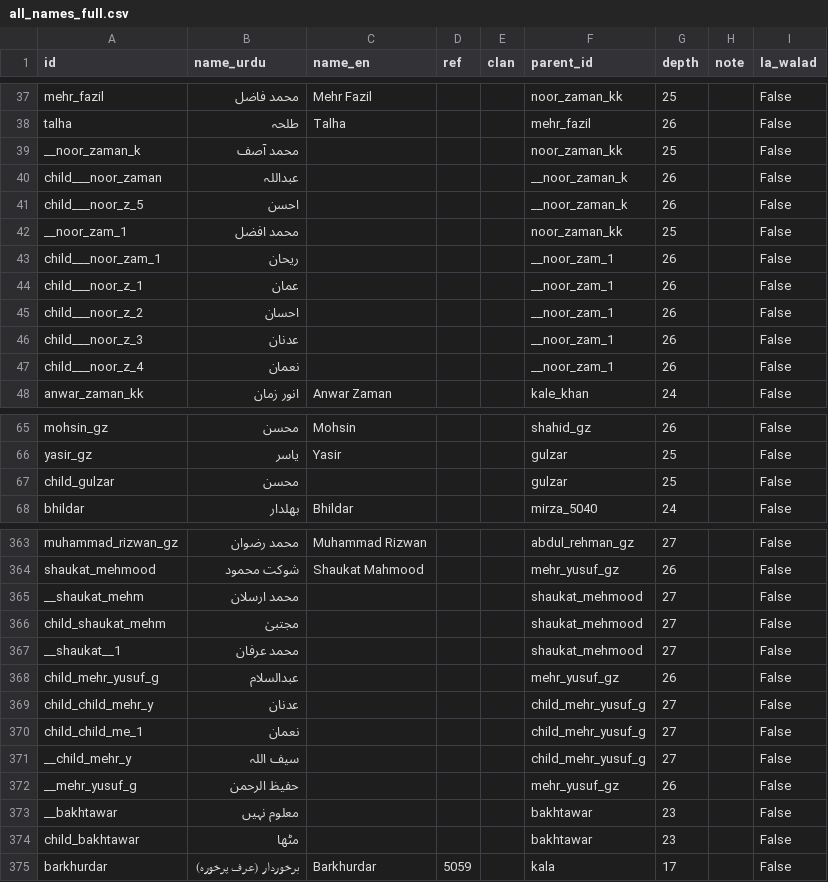
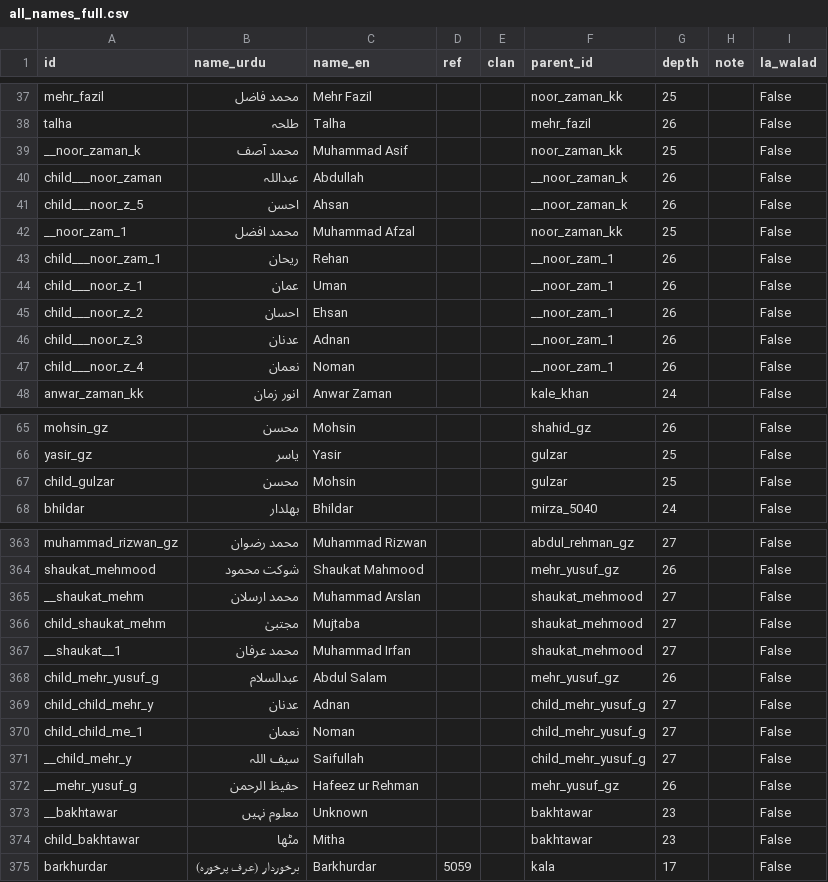
Before and after one commit to htahir6200/family_tree, a CSV file: all_names_full.csv, drawn as a sheet; only a part is shown, gaps mark what is left out; the diff covers the shown part only.

```diff
--- a/all_names_full.csv
+++ b/all_names_full.csv
@@ -38,11 +38,11 @@ mehr_fazil,محمد فاضل,Mehr Fazil,,,noor_zaman_kk,25,,False
 talha,طلحہ,Talha,,,mehr_fazil,26,,False
-__noor_zaman_k,محمد آصف,,,,noor_zaman_kk,25,,False
-child___noor_zaman,عبداللہ,,,,__noor_zaman_k,26,,False
-child___noor_z_5,احسن,,,,__noor_zaman_k,26,,False
-__noor_zam_1,محمد افضل,,,,noor_zaman_kk,25,,False
-child___noor_zam_1,ریحان,,,,__noor_zam_1,26,,False
-child___noor_z_1,عمان,,,,__noor_zam_1,26,,False
-child___noor_z_2,احسان,,,,__noor_zam_1,26,,False
-child___noor_z_3,عدنان,,,,__noor_zam_1,26,,False
-child___noor_z_4,نعمان,,,,__noor_zam_1,26,,False
+__noor_zaman_k,محمد آصف,Muhammad Asif,,,noor_zaman_kk,25,,False
+child___noor_zaman,عبداللہ,Abdullah,,,__noor_zaman_k,26,,False
+child___noor_z_5,احسن,Ahsan,,,__noor_zaman_k,26,,False
+__noor_zam_1,محمد افضل,Muhammad Afzal,,,noor_zaman_kk,25,,False
+child___noor_zam_1,ریحان,Rehan,,,__noor_zam_1,26,,False
+child___noor_z_1,عمان,Uman,,,__noor_zam_1,26,,False
+child___noor_z_2,احسان,Ehsan,,,__noor_zam_1,26,,False
+child___noor_z_3,عدنان,Adnan,,,__noor_zam_1,26,,False
+child___noor_z_4,نعمان,Noman,,,__noor_zam_1,26,,False
 anwar_zaman_kk,انور زمان,Anwar Zaman,,,kale_khan,24,,False
@@ -66,3 +66,3 @@ mohsin_gz,محسن,Mohsin,,,shahid_gz,26,,False
 yasir_gz,یاسر,Yasir,,,gulzar,25,,False
-child_gulzar,محسن,,,,gulzar,25,,False
+child_gulzar,محسن,Mohsin,,,gulzar,25,,False
 bhildar,بھلدار,Bhildar,,,mirza_5040,24,,False
@@ -364,12 +364,12 @@ muhammad_rizwan_gz,محمد رضوان,Muhammad Rizwan,,,abdul_rehman_gz,27,,Fal
 shaukat_mehmood,شوکت محمود,Shaukat Mahmood,,,mehr_yusuf_gz,26,,False
-__shaukat_mehm,محمد ارسلان,,,,shaukat_mehmood,27,,False
-child_shaukat_mehm,مجتبیٰ,,,,shaukat_mehmood,27,,False
-__shaukat__1,محمد عرفان,,,,shaukat_mehmood,27,,False
-child_mehr_yusuf_g,عبدالسلام,,,,mehr_yusuf_gz,26,,False
-child_child_mehr_y,عدنان,,,,child_mehr_yusuf_g,27,,False
-child_child_me_1,نعمان,,,,child_mehr_yusuf_g,27,,False
-__child_mehr_y,سیف اللہ,,,,child_mehr_yusuf_g,27,,False
-__mehr_yusuf_g,حفیظ الرحمن,,,,mehr_yusuf_gz,26,,False
-__bakhtawar,معلوم نہیں,,,,bakhtawar,23,,False
-child_bakhtawar,مٹھا,,,,bakhtawar,23,,False
+__shaukat_mehm,محمد ارسلان,Muhammad Arslan,,,shaukat_mehmood,27,,False
+child_shaukat_mehm,مجتبیٰ,Mujtaba,,,shaukat_mehmood,27,,False
+__shaukat__1,محمد عرفان,Muhammad Irfan,,,shaukat_mehmood,27,,False
+child_mehr_yusuf_g,عبدالسلام,Abdul Salam,,,mehr_yusuf_gz,26,,False
+child_child_mehr_y,عدنان,Adnan,,,child_mehr_yusuf_g,27,,False
+child_child_me_1,نعمان,Noman,,,child_mehr_yusuf_g,27,,False
+__child_mehr_y,سیف اللہ,Saifullah,,,child_mehr_yusuf_g,27,,False
+__mehr_yusuf_g,حفیظ الرحمن,Hafeez ur Rehman,,,mehr_yusuf_gz,26,,False
+__bakhtawar,معلوم نہیں,Unknown,,,bakhtawar,23,,False
+child_bakhtawar,مٹھا,Mitha,,,bakhtawar,23,,False
 barkhurdar,برخوردار (عرف پرخورہ),Barkhurdar,5059,,kala,17,,False
```
Also changed, not shown: 33 edited cells elsewhere in this file, all_names_full_new.csv, review_sheet.csv, 4 other files.
